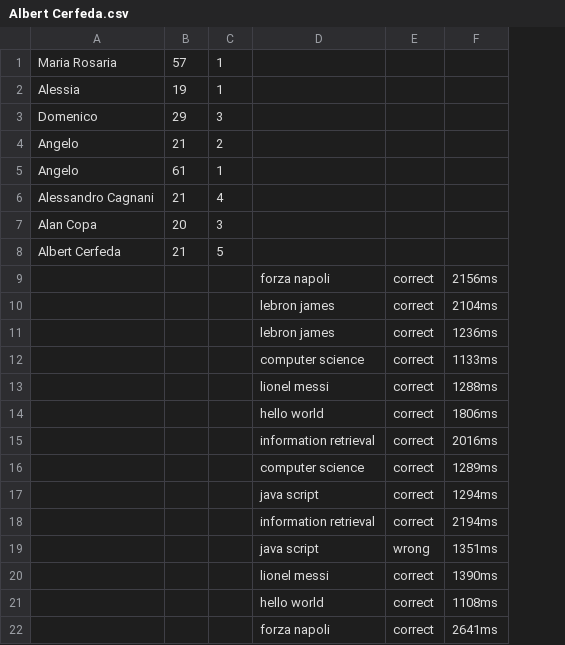
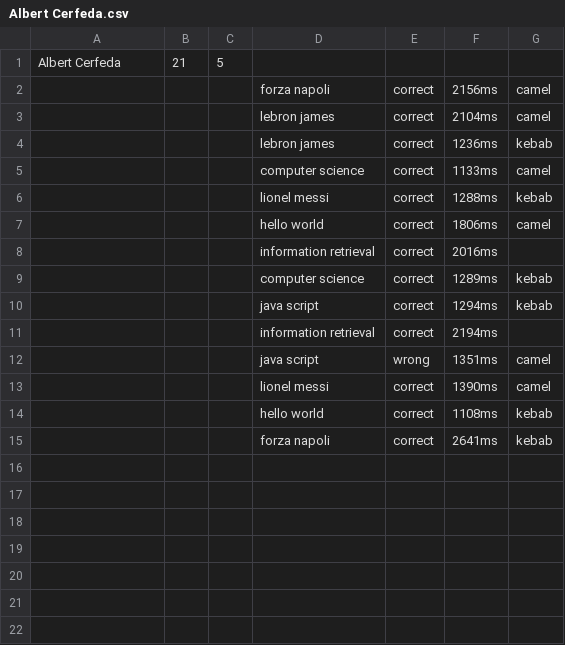
Before and after one commit to Diellk/Exp-Eval_Experimentaion-2, a CSV file: Albert Cerfeda.csv, drawn as a sheet; removed rows and columns are numbered as before the commit, all else as after; the diff names each change by its address in the sheet, - before the commit and + after, or states it on an @@ line.

```diff
--- a/Albert Cerfeda.csv
+++ b/Albert Cerfeda.csv
+column G, rows 2-15: camel | camel | kebab | camel | kebab | camel |  | kebab | kebab |  | camel | camel | kebab | kebab
-row 1: Maria Rosaria | 57 | 1
-row 2: Alessia | 19 | 1
-row 3: Domenico | 29 | 3
-row 4: Angelo | 21 | 2
-row 5: Angelo | 61 | 1
-row 6: Alessandro Cagnani | 21 | 4
-row 7: Alan Copa | 20 | 3
```
Also changed, not shown: Alessandro Artusa.csv, Alessandro Cagnani.csv, 3 other files.
